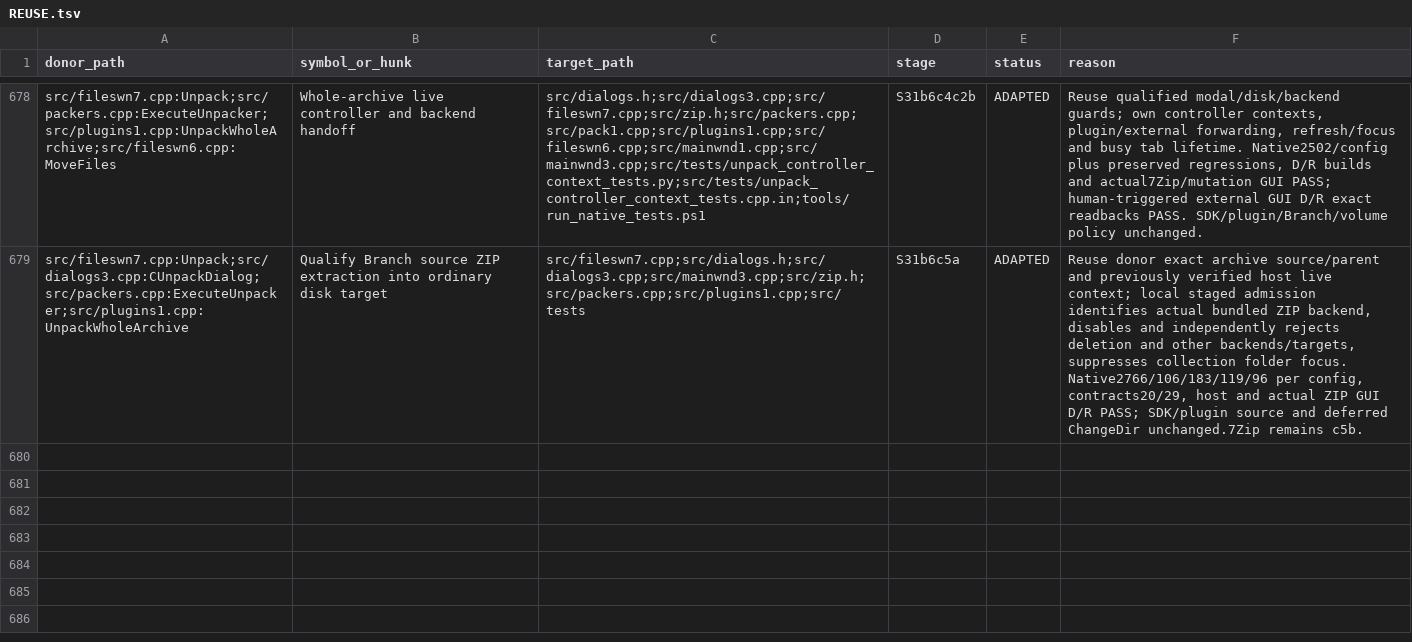
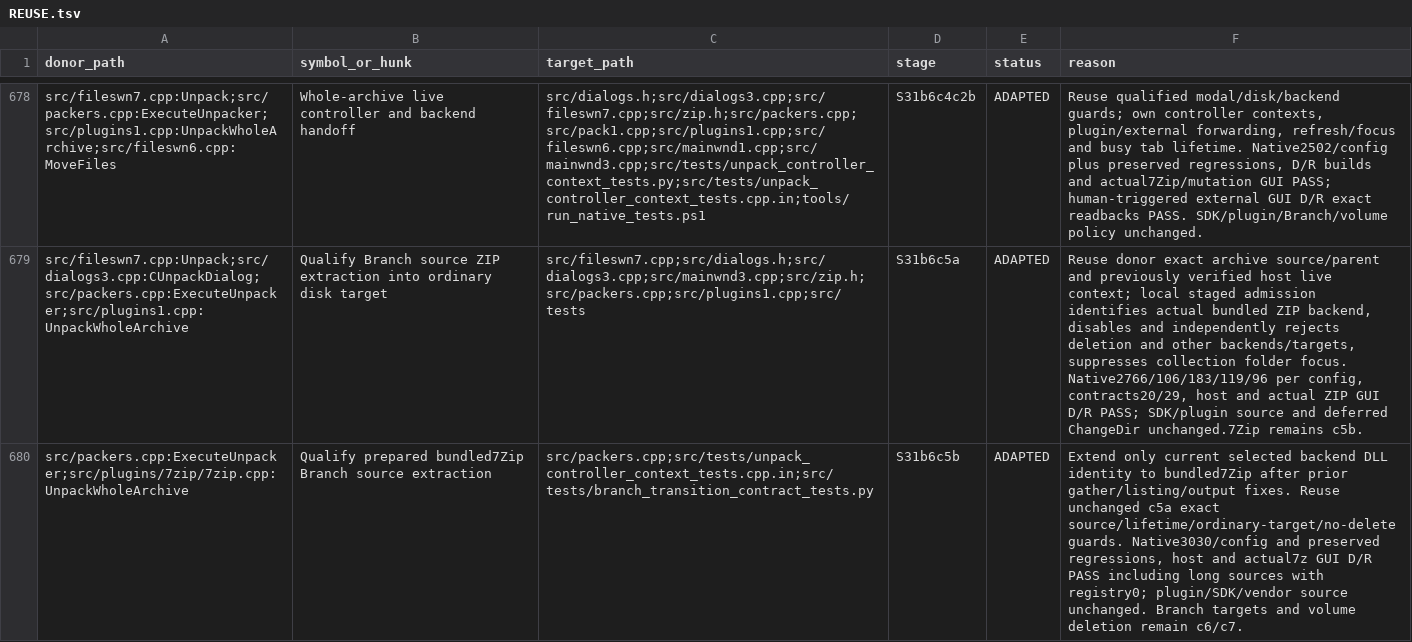
Before and after one commit to majklvi/salamander, a TSV file: doc/branch-view-port/REUSE.tsv, drawn as a sheet; only a part is shown, gaps mark what is left out; the diff names each change by its address in the sheet, - before the commit and + after, or states it on an @@ line.

Commit message:
Qualify bundled 7-Zip extraction from Branch View sources
Reuse exact source and live operation guards; admit the prepared bundled backend
alongside ZIP while retaining ordinary-target and no-delete constraints.
Verify both backend controller suites and actual7z GUI in Debug and Release.

Source-PR: KRtkovo-eu-AI/salamander#769
Source-Commit: 47661e92d4b3cbe5bb593ae3d75a3f1f698ef413
Port-Step: S31b6c5b

```diff
--- a/doc/branch-view-port/REUSE.tsv
+++ b/doc/branch-view-port/REUSE.tsv
+row 680: src/packers.cpp:ExecuteUnpacker;src/plugins/7zip/7zip.cpp:UnpackWholeArchive | Qualify prepared bundled7Zip Branch source extraction | src/packers.cpp;src/tests/unpack_controller_context_tests.cpp.in;src/tests/branch_transition_contract_tests.py | S31b6c5b | ADAPTED | Extend only current selected backend DLL identity to bundled7Zip after prior gather/listing/output fixes. Reuse unchanged c5a exact source/lifetime/ordinary-target/no-delete guards. Native3030/config and preserved regressions, host and actual7z GUI D/R PASS including long sources with registry0; plugin/SDK/vendor source unchanged. Branch targets and volume deletion remain c6/c7.
```
Also changed, not shown: 8 other files.
